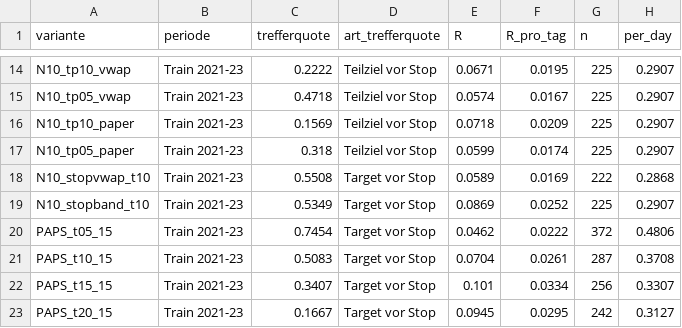
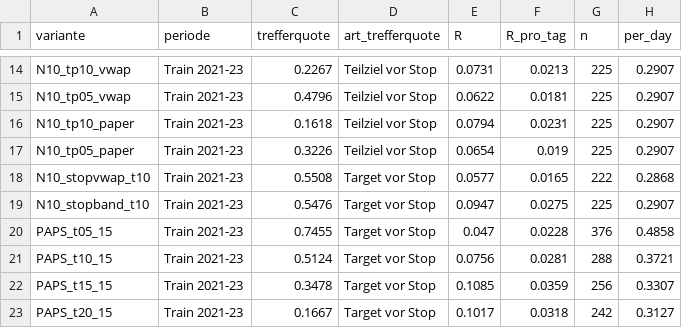
Before and after one commit to agattermann007-droid/claude, a CSV file: Analyzer3/familien/ausstiege/tradeoff.csv, drawn as a sheet; only a part is shown, gaps mark what is left out; the diff covers the shown part only; the diff names each change by its address in the sheet, - before the commit and + after, or states it on an @@ line.

```diff
--- a/Analyzer3/familien/ausstiege/tradeoff.csv
+++ b/Analyzer3/familien/ausstiege/tradeoff.csv
-C14 (trefferquote): 0.2222
+C14 (trefferquote): 0.2267
-E14 (R): 0.0671
+E14 (R): 0.0731
-F14 (R_pro_tag): 0.0195
+F14 (R_pro_tag): 0.0213
-C15 (trefferquote): 0.4718
+C15 (trefferquote): 0.4796
-E15 (R): 0.0574
+E15 (R): 0.0622
-F15 (R_pro_tag): 0.0167
+F15 (R_pro_tag): 0.0181
-C16 (trefferquote): 0.1569
+C16 (trefferquote): 0.1618
-E16 (R): 0.0718
+E16 (R): 0.0794
-F16 (R_pro_tag): 0.0209
+F16 (R_pro_tag): 0.0231
-C17 (trefferquote): 0.318
+C17 (trefferquote): 0.3226
-E17 (R): 0.0599
+E17 (R): 0.0654
-F17 (R_pro_tag): 0.0174
+F17 (R_pro_tag): 0.019
-E18 (R): 0.0589
+E18 (R): 0.0577
-F18 (R_pro_tag): 0.0169
+F18 (R_pro_tag): 0.0165
-C19 (trefferquote): 0.5349
+C19 (trefferquote): 0.5476
-E19 (R): 0.0869
+E19 (R): 0.0947
-F19 (R_pro_tag): 0.0252
+F19 (R_pro_tag): 0.0275
-C20 (trefferquote): 0.7454
+C20 (trefferquote): 0.7455
-E20 (R): 0.0462
+E20 (R): 0.047
-F20 (R_pro_tag): 0.0222
+F20 (R_pro_tag): 0.0228
-G20 (n): 372
+G20 (n): 376
-H20 (per_day): 0.4806
+H20 (per_day): 0.4858
-C21 (trefferquote): 0.5083
+C21 (trefferquote): 0.5124
-E21 (R): 0.0704
+E21 (R): 0.0756
-F21 (R_pro_tag): 0.0261
+F21 (R_pro_tag): 0.0281
-G21 (n): 287
+G21 (n): 288
-H21 (per_day): 0.3708
+H21 (per_day): 0.3721
-C22 (trefferquote): 0.3407
+C22 (trefferquote): 0.3478
-E22 (R): 0.101
+E22 (R): 0.1085
-F22 (R_pro_tag): 0.0334
+F22 (R_pro_tag): 0.0359
-E23 (R): 0.0945
+E23 (R): 0.1017
-F23 (R_pro_tag): 0.0295
+F23 (R_pro_tag): 0.0318
```
Also changed, not shown: 104 edited cells elsewhere in this file, 34 other files.
